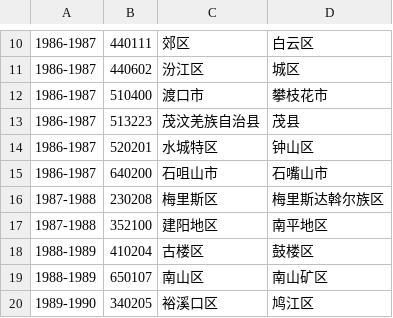
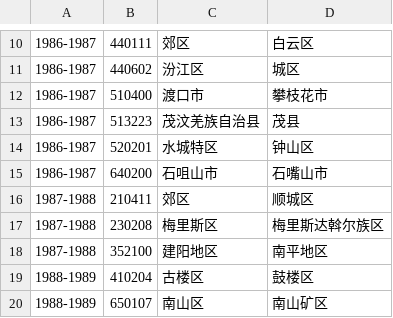
Before and after one commit to liuyunbin/division-changes, a CSV file: rules-generated/name-changes.csv, drawn as a sheet; only a part is shown, gaps mark what is left out; the shorter side is filled out with more unchanged rows; the diff names each change by its address in the sheet, - before the commit and + after, or states it on an @@ line.

```diff
--- a/rules-generated/name-changes.csv
+++ b/rules-generated/name-changes.csv
+row 16: 1987-1988 | 210411 | 郊区 | 顺城区
```
Also changed, not shown: rules-generated/code-changes.csv.
